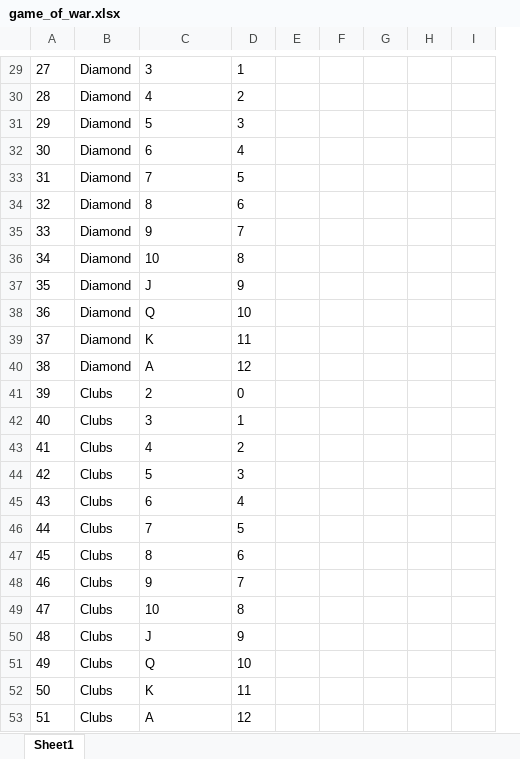
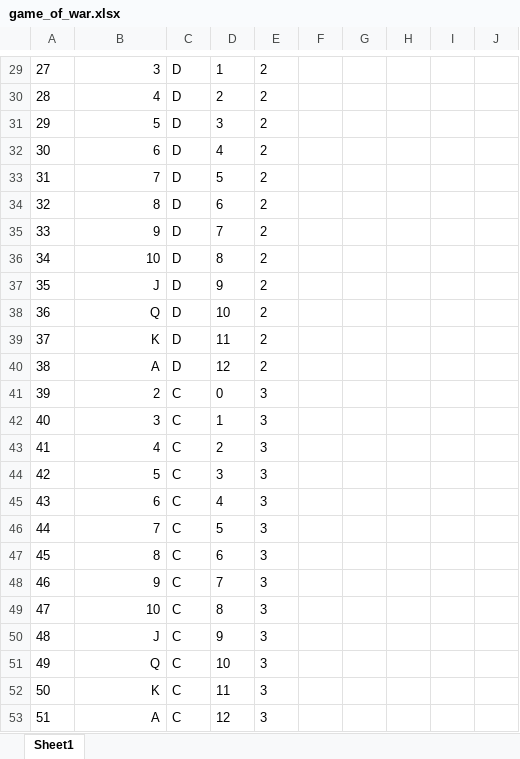
Before and after one commit to caroleentowery/codeninjas, an Excel workbook: game_of_war.xlsx, sheet Sheet1, drawn as a sheet; only a part is shown, gaps mark what is left out; values as stored, in another font and other column widths than the file's, no borders; removed rows and columns are numbered as before the commit, all else as after; the diff covers the shown part only; the diff names each change by its address in the sheet, - before the commit and + after, or states it on an @@ line.

```diff
--- a/game_of_war.xlsx (sheet Sheet1)
+++ b/game_of_war.xlsx (sheet Sheet1)
-column B, rows 29-53: Diamond | Diamond | Diamond | Diamond | Diamond | Diamond | Diamond | Diamond | Diamond | Diamond | Diamond | Diamond | Clubs | Clubs | Clubs | Clubs | Clubs | Clubs | Clubs | Clubs | Clubs | Clubs | Clubs | Clubs | Clubs
+column C, rows 29-53: D | D | D | D | D | D | D | D | D | D | D | D | C | C | C | C | C | C | C | C | C | C | C | C | C
+column E, rows 29-53: 2 | 2 | 2 | 2 | 2 | 2 | 2 | 2 | 2 | 2 | 2 | 2 | 3 | 3 | 3 | 3 | 3 | 3 | 3 | 3 | 3 | 3 | 3 | 3 | 3
-B29:B53 alignment: left
+B29:B53 alignment: right
```
Also changed, not shown: 1 added row, 1 removed row and cell formats elsewhere in this sheet, 1 other file.
